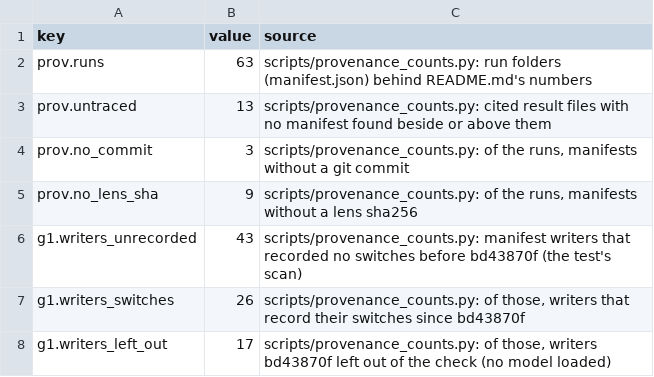
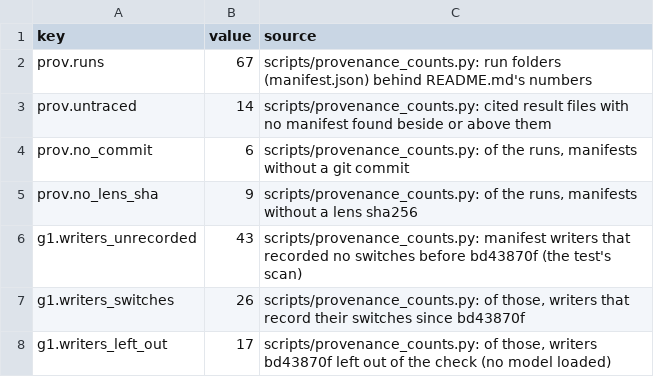
Before and after one commit to zach-perlman/bridge-jspace, a CSV file: data/figures/provenance.csv, drawn as a sheet.

```diff
--- a/data/figures/provenance.csv
+++ b/data/figures/provenance.csv
@@ -1,5 +1,5 @@
 key,value,source
-prov.runs,63,scripts/provenance_counts.py: run folders (manifest.json) behind README.md's numbers
-prov.untraced,13,scripts/provenance_counts.py: cited result files with no manifest found beside or above them
-prov.no_commit,3,"scripts/provenance_counts.py: of the runs, manifests without a git commit"
+prov.runs,67,scripts/provenance_counts.py: run folders (manifest.json) behind README.md's numbers
+prov.untraced,14,scripts/provenance_counts.py: cited result files with no manifest found beside or above them
+prov.no_commit,6,"scripts/provenance_counts.py: of the runs, manifests without a git commit"
 prov.no_lens_sha,9,"scripts/provenance_counts.py: of the runs, manifests without a lens sha256"
```
Also changed, not shown: data/figures/reproduce.csv, 5 other files.
